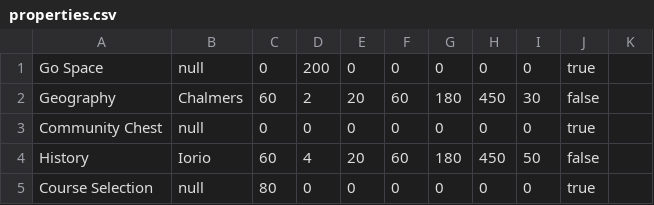
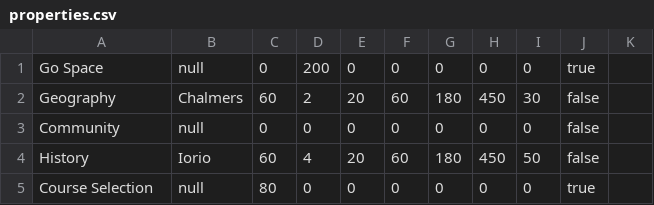
Before and after one commit to aeveryt/stamonopoly, a CSV file: properties.csv, drawn as a sheet; only a part is shown.

Commit message:
display properties info

```diff
--- a/properties.csv
+++ b/properties.csv
@@ -2,3 +2,3 @@ Go Space,null,0,200,0,0,0,0,0,true
 Geography,Chalmers,60,2,20,60,180,450,30,false
-Community Chest,null,0,0,0,0,0,0,0,true
+Community,null,0,0,0,0,0,0,0,false
 History,Iorio,60,4,20,60,180,450,50,false
```
Also changed, not shown: 4 other files.
